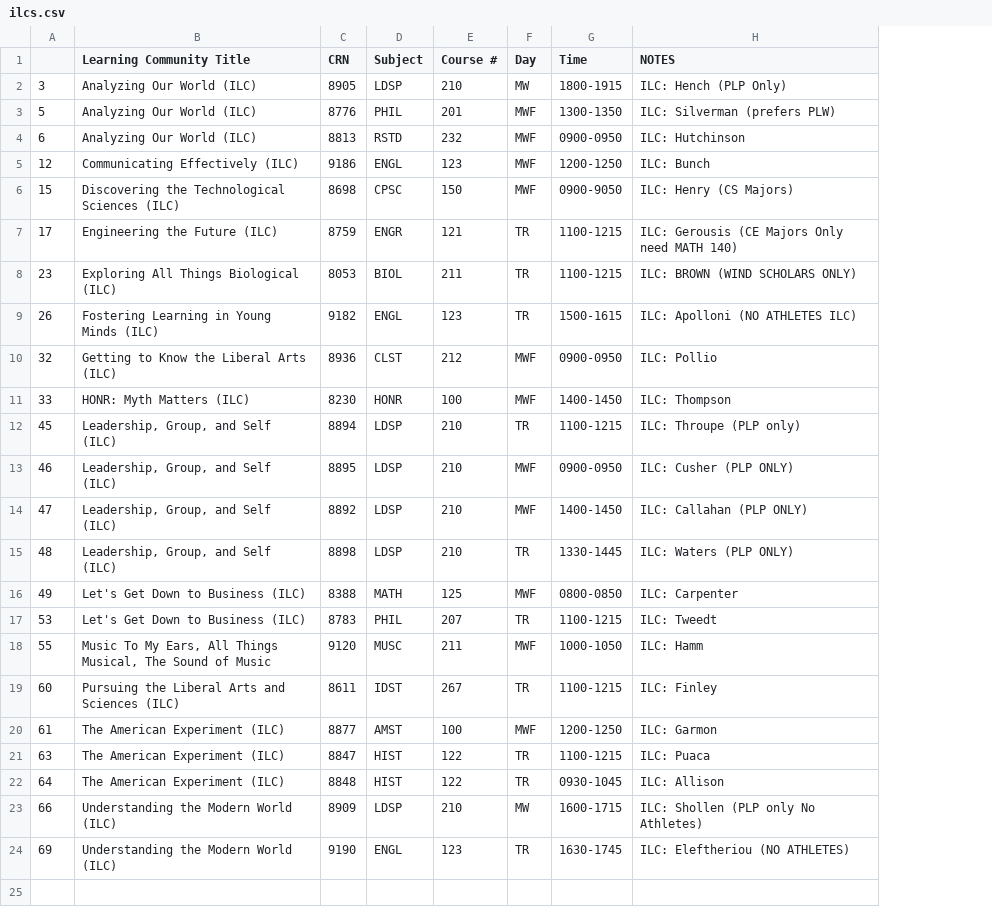
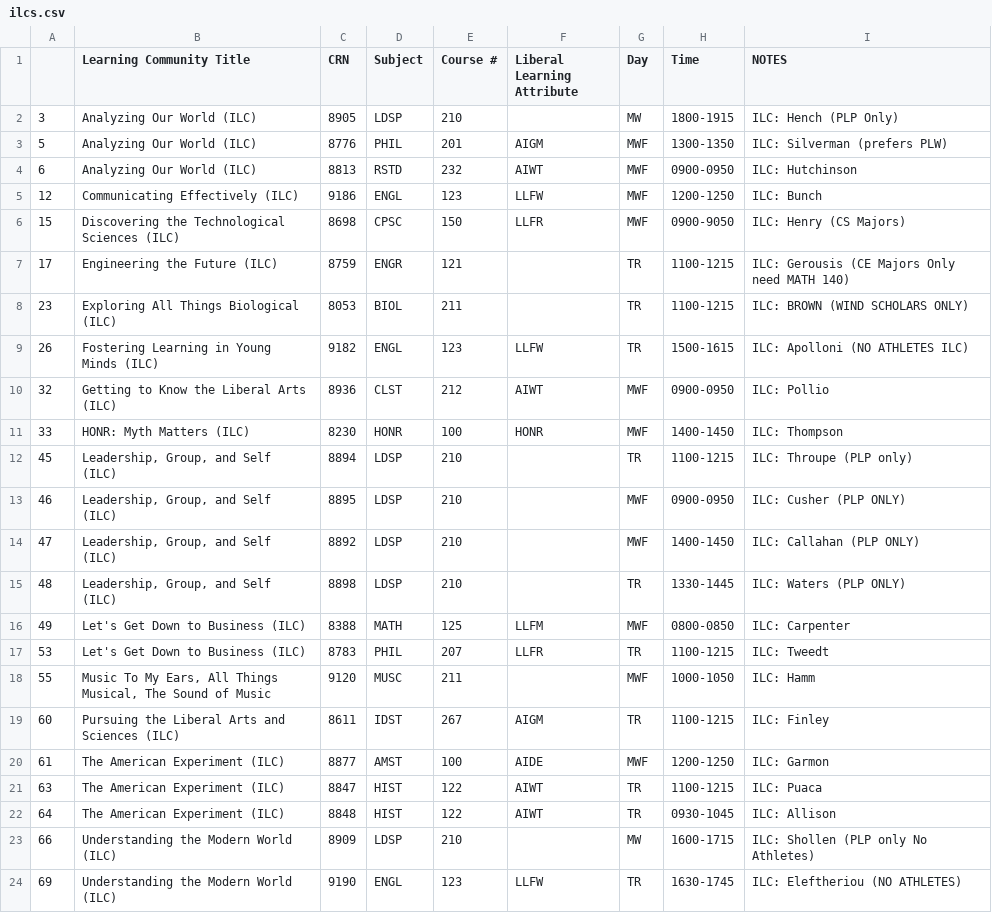
Before and after one commit to heddle/bcnu, a CSV file: advisors/src/main/java/cnuphys/advisors/data/Fall2023/ilcs.csv, drawn as a sheet; the diff names each change by its address in the sheet, - before the commit and + after, or states it on an @@ line.

```diff
--- a/advisors/src/main/java/cnuphys/advisors/data/Fall2023/ilcs.csv
+++ b/advisors/src/main/java/cnuphys/advisors/data/Fall2023/ilcs.csv
+column F (Liberal Learning Attribute), rows 3-24: AIGM | AIWT | LLFW | LLFR |  |  | LLFW | AIWT | HONR |  |  |  |  | LLFM | LLFR |  | AIGM | AIDE | AIWT | AIWT |  | LLFW
```
Also changed, not shown: 18 other files.
